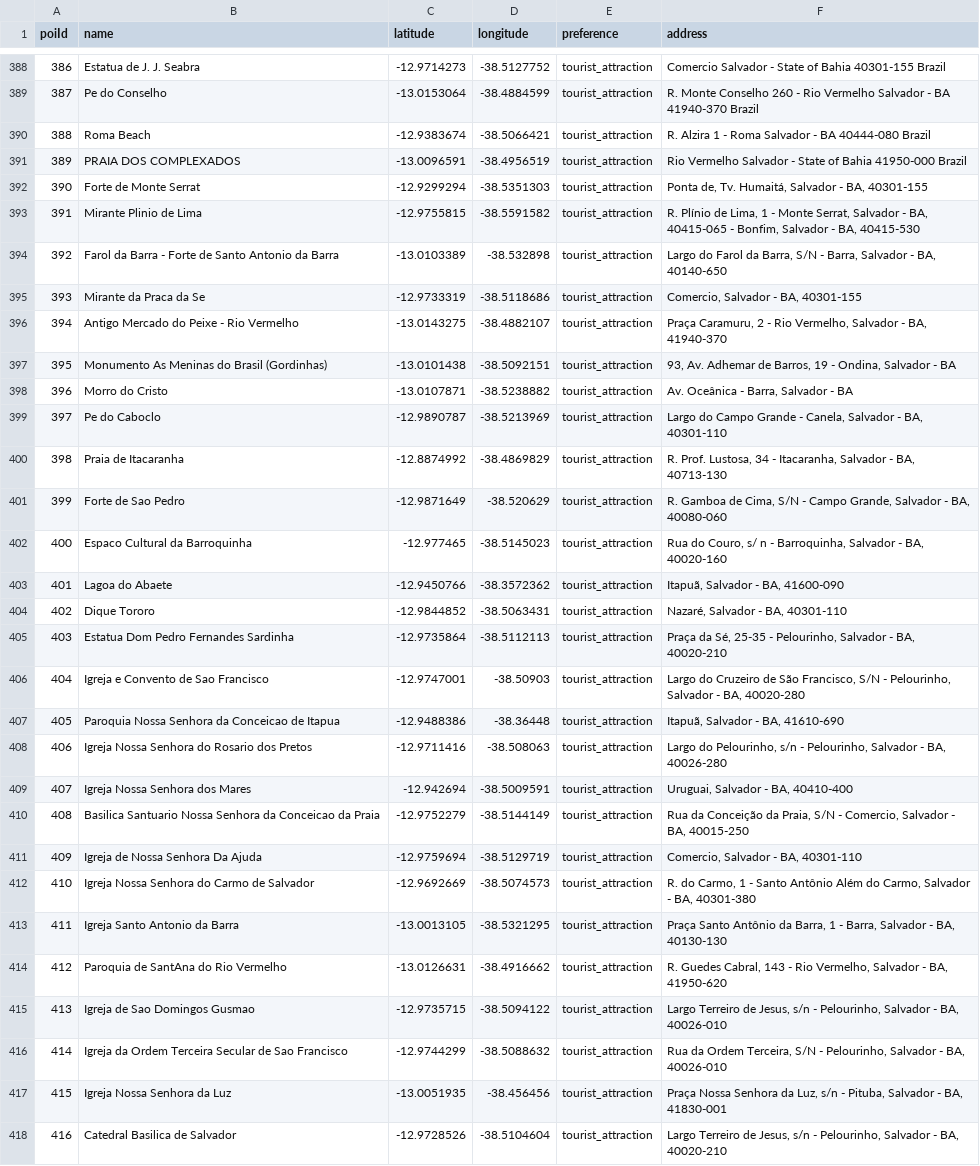
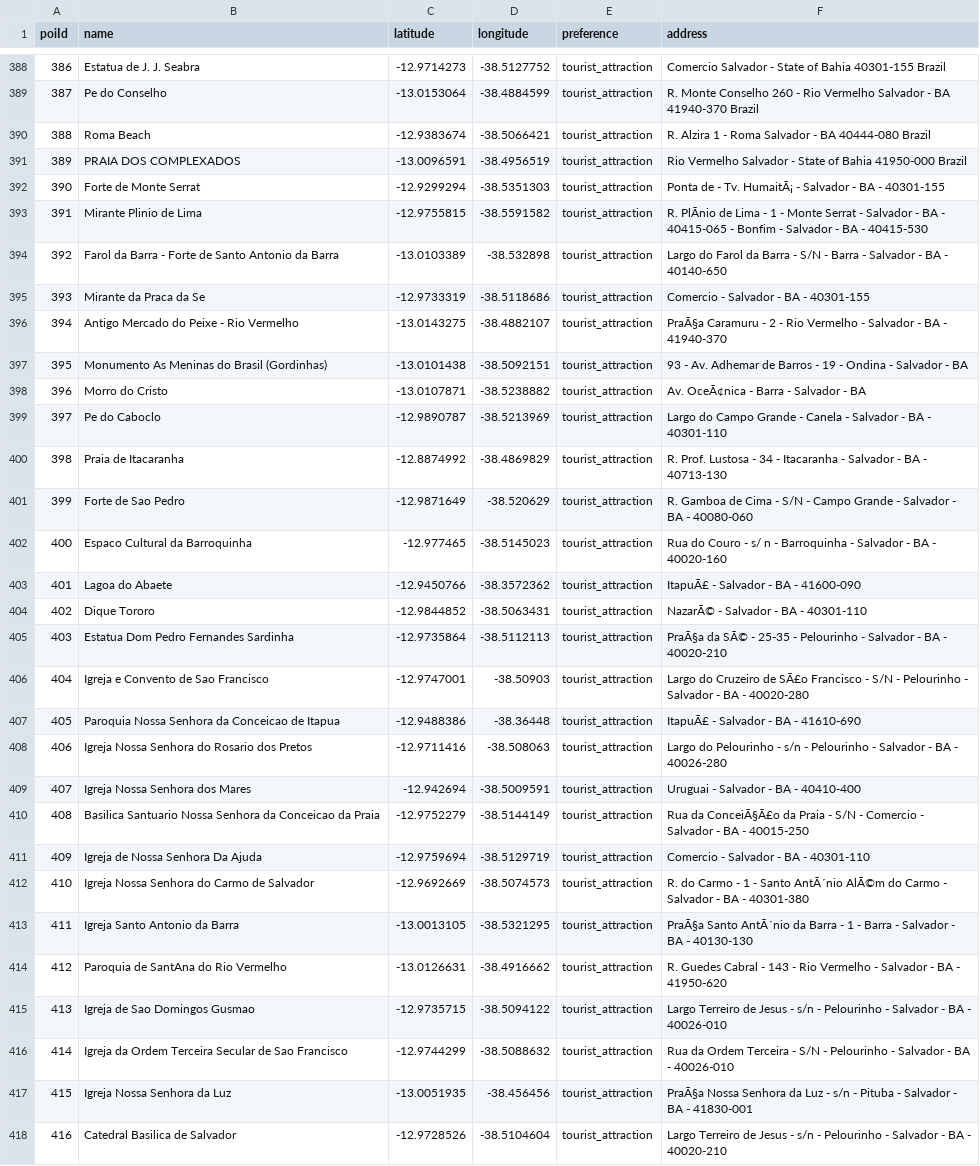
Before and after one commit to jadna/GRS_POI, a CSV file: dataset/pois.csv, drawn as a sheet; only a part is shown, gaps mark what is left out; the diff covers the shown part only; the diff names each change by its address in the sheet, - before the commit and + after, or states it on an @@ line.

```diff
--- a/dataset/pois.csv
+++ b/dataset/pois.csv
-F392 (address): Ponta de, Tv. Humaitá, Salvador - BA, 40301-155
+F392 (address): Ponta de - Tv. HumaitÃ¡ - Salvador - BA - 40301-155
-F393 (address): R. Plínio de Lima, 1 - Monte Serrat, Salvador - BA, 40415-065 - Bonfim, Salvador - BA, 40415-530
+F393 (address): R. PlÃnio de Lima - 1 - Monte Serrat - Salvador - BA - 40415-065 - Bonfim - Salvador - BA - 40415-530
-F394 (address): …Farol da Barra, S/N - Barra, Salvador - BA, 40140-650
+F394 (address): …Farol da Barra - S/N - Barra - Salvador - BA - 40140-650
-F395 (address): Comercio, Salvador - BA, 40301-155
+F395 (address): Comercio - Salvador - BA - 40301-155
-F396 (address): Praça Caramuru, 2 - Rio Vermelho, Salvador - BA, 41940-370
+F396 (address): PraÃ§a Caramuru - 2 - Rio Vermelho - Salvador - BA - 41940-370
-F397 (address): 93, Av. Adhemar de Barros, 19 - Ondina, Salvador -…
+F397 (address): 93 - Av. Adhemar de Barros - 19 - Ondina - Salvador -…
-F398 (address): Av. Oceânica - Barra, Salvador - BA
+F398 (address): Av. OceÃ¢nica - Barra - Salvador - BA
-F399 (address): …Grande - Canela, Salvador - BA, 40301-110
+F399 (address): …Grande - Canela - Salvador - BA - 40301-110
-F400 (address): R. Prof. Lustosa, 34 - Itacaranha, Salvador - BA, 40713-130
+F400 (address): R. Prof. Lustosa - 34 - Itacaranha - Salvador - BA - 40713-130
-F401 (address): …Gamboa de Cima, S/N - Campo Grande, Salvador - BA, 40080-060
+F401 (address): …Gamboa de Cima - S/N - Campo Grande - Salvador - BA - 40080-060
-F402 (address): Rua do Couro, s/ n - Barroquinha, Salvador - BA, 40020-160
+F402 (address): Rua do Couro - s/ n - Barroquinha - Salvador - BA - 40020-160
-F403 (address): Itapuã, Salvador - BA, 41600-090
+F403 (address): ItapuÃ£ - Salvador - BA - 41600-090
-F404 (address): Nazaré, Salvador - BA, 40301-110
+F404 (address): NazarÃ© - Salvador - BA - 40301-110
-F405 (address): Praça da Sé, 25-35 - Pelourinho, Salvador - BA, 40020-210
+F405 (address): PraÃ§a da SÃ© - 25-35 - Pelourinho - Salvador - BA - 40020-210
-F406 (address): …Cruzeiro de São Francisco, S/N - Pelourinho, Salvador - BA, 40020-280
+F406 (address): …Cruzeiro de SÃ£o Francisco - S/N - Pelourinho - Salvador - BA - 40020-280
-F407 (address): Itapuã, Salvador - BA, 41610-690
+F407 (address): ItapuÃ£ - Salvador - BA - 41610-690
-F408 (address): Largo do Pelourinho, s/n - Pelourinho, Salvador - BA, 40026-280
+F408 (address): Largo do Pelourinho - s/n - Pelourinho - Salvador - BA - 40026-280
-F409 (address): Uruguai, Salvador - BA, 40410-400
+F409 (address): Uruguai - Salvador - BA - 40410-400
-F410 (address): Rua da Conceição da Praia, S/N - Comercio, Salvador - BA, 40015-250
+F410 (address): Rua da ConceiÃ§Ã£o da Praia - S/N - Comercio - Salvador - BA - 40015-250
-F411 (address): Comercio, Salvador - BA, 40301-110
+F411 (address): Comercio - Salvador - BA - 40301-110
-F412 (address): R. do Carmo, 1 - Santo Antônio Além do Carmo, Salvador - BA, 40301-380
+F412 (address): R. do Carmo - 1 - Santo AntÃ´nio AlÃ©m do Carmo - Salvador - BA - 40301-380
-F413 (address): Praça Santo Antônio da Barra, 1 - Barra, Salvador - BA, 40130-130
+F413 (address): PraÃ§a Santo AntÃ´nio da Barra - 1 - Barra - Salvador - BA - 40130-130
-F414 (address): R. Guedes Cabral, 143 - Rio Vermelho, Salvador - BA, 41950-620
+F414 (address): R. Guedes Cabral - 143 - Rio Vermelho - Salvador - BA - 41950-620
-F415 (address): …Terreiro de Jesus, s/n - Pelourinho, Salvador - BA, 40026-010
+F415 (address): …Terreiro de Jesus - s/n - Pelourinho - Salvador - BA - 40026-010
-F416 (address): …da Ordem Terceira, S/N - Pelourinho, Salvador - BA, 40026-010
+F416 (address): …da Ordem Terceira - S/N - Pelourinho - Salvador - BA - 40026-010
-F417 (address): Praça Nossa Senhora da Luz, s/n - Pituba, Salvador - BA, 41830-001
+F417 (address): PraÃ§a Nossa Senhora da Luz - s/n - Pituba - Salvador - BA - 41830-001
-F418 (address): …Terreiro de Jesus, s/n - Pelourinho, Salvador - BA, 40020-210
+F418 (address): …Terreiro de Jesus - s/n - Pelourinho - Salvador - BA - 40020-210
```
Also changed, not shown: 55 edited cells elsewhere in this file, 2 other files.
